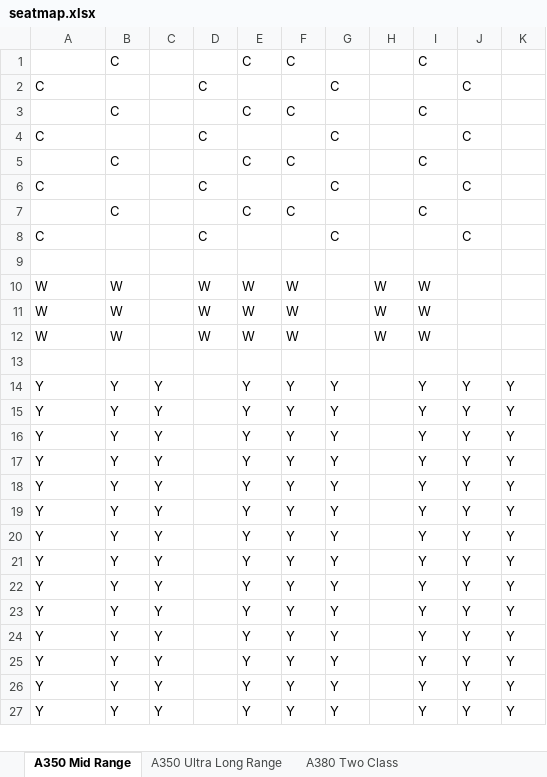
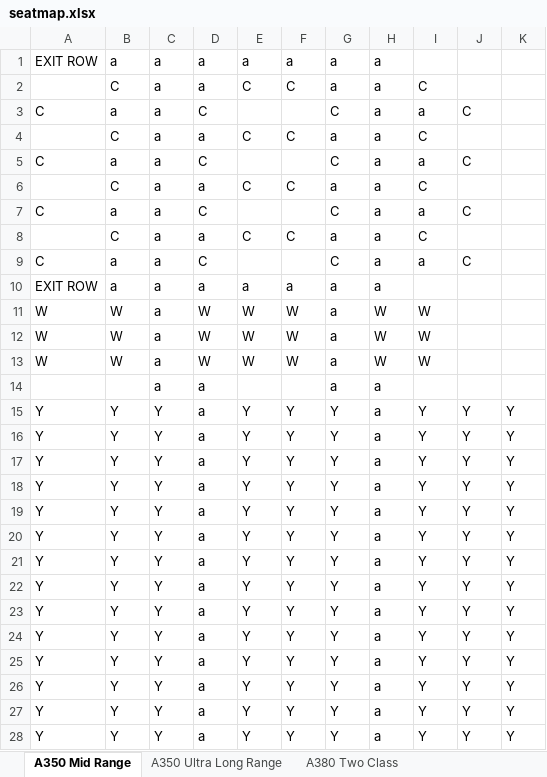
Before and after one commit to sweetws0305/DXB-Gate-Picker, an Excel workbook: seatmap.xlsx, sheet A350 Mid Range, drawn as a sheet; only a part is shown; values as stored, in another font and other column widths than the file's, no borders; removed rows and columns are numbered as before the commit, all else as after; the diff covers the shown part only; the diff names each change by its address in the sheet, - before the commit and + after, or states it on an @@ line.

```diff
--- a/seatmap.xlsx (sheet A350 Mid Range)
+++ b/seatmap.xlsx (sheet A350 Mid Range)
-row 1:  | C |  |  | C | C |  |  | C
+row 1: EXIT ROW | a | a | a | a | a | a | a
+row 2:  | C | a | a | C | C | a | a | C
-B3: (empty)
+B3: a
-C3:C9: (empty)
+C3:C9: a
-H3:H9: (empty)
+H3:H9: a
-I3: (empty)
+I3: a
-D4: (empty)
+D4: a
-G4: (empty)
+G4: a
-B5: (empty)
+B5: a
-I5: (empty)
+I5: a
-D6: (empty)
+D6: a
-G6: (empty)
+G6: a
-B7: (empty)
+B7: a
-I7: (empty)
+I7: a
-D8: (empty)
+D8: a
-G8: (empty)
+G8: a
-B9: (empty)
+B9: a
-I9: (empty)
+I9: a
-row 10: (empty)
+row 10: EXIT ROW | a | a | a | a | a | a | a
-C11:C13: (empty)
+C11:C13: a
-G11:G13: (empty)
+G11:G13: a
-row 14: (empty)
+row 14:  |  | a | a |  |  | a | a
-D15:D28: (empty)
+D15:D28: a
-H15:H28: (empty)
+H15:H28: a
```
Also changed, not shown: 1 added row and 35 edited cells elsewhere in this sheet, sheet A380 Two Class, sheet A380 Three Class Mid RangeY429, sheet A380 Three Class Mid RangeY427, sheet A380 Three Class Ultra LongY399, sheet A380 Three Class Ultra Longy401, sheet A380 Four Class Y341, 10 more sheets.
